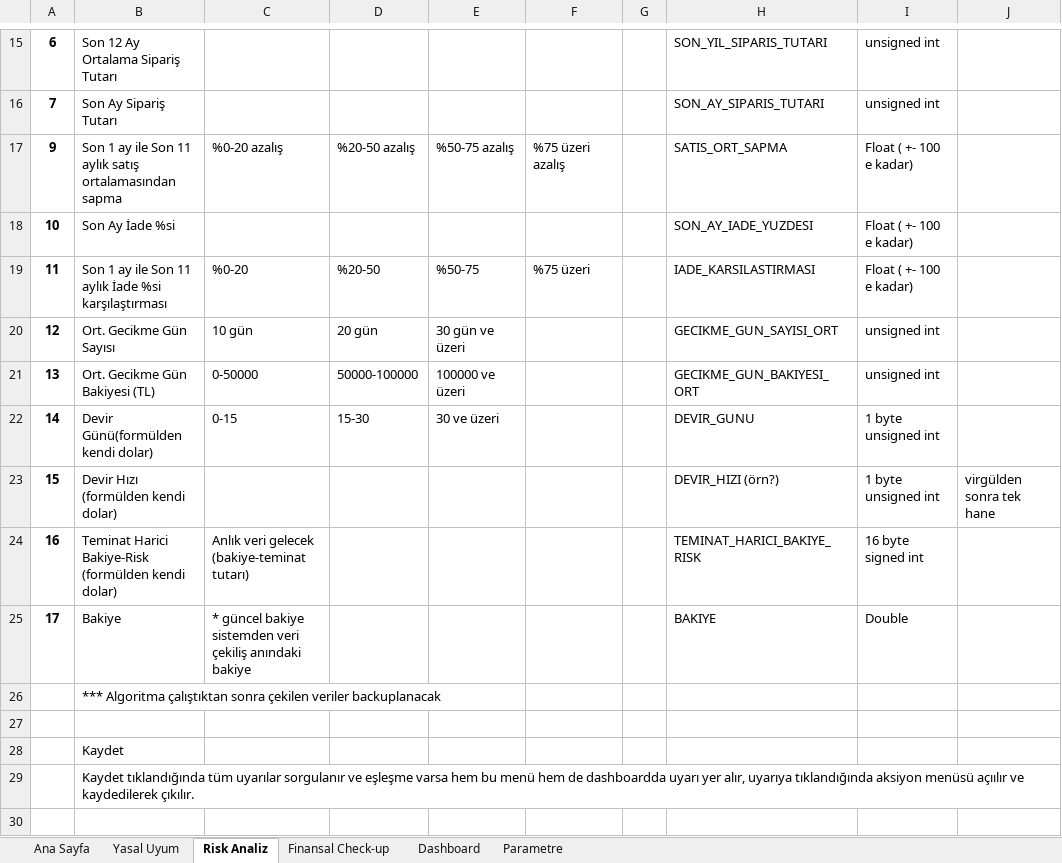
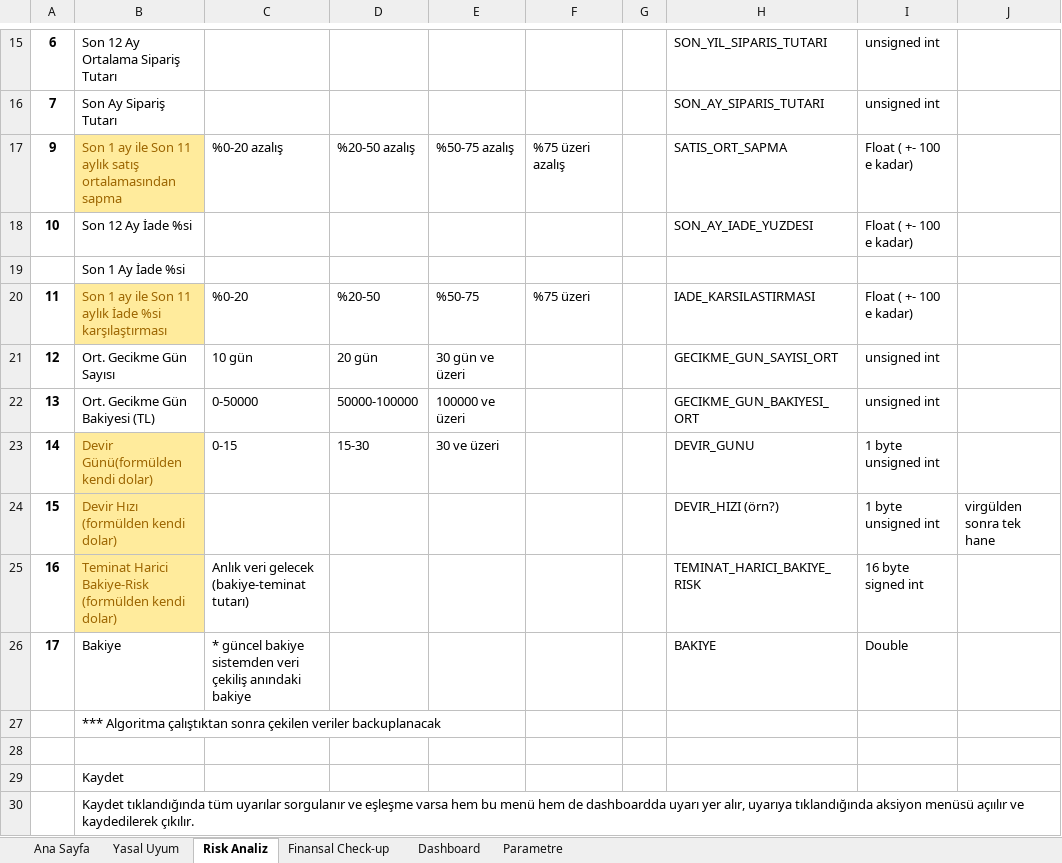
Before and after one commit to kuttamuwa/DumanCPMS, an Excel workbook: docs/360 Müşteri Riski Analiz Sistemi umut reply.xlsx, sheet Risk Analiz, drawn as a sheet; only a part is shown, gaps mark what is left out; the shorter side is filled out with more unchanged rows; values as stored, in another font and other column widths than the file's, no borders; addresses are those after the commit; the diff names each change by its address in the sheet, - before the commit and + after, or states it on an @@ line.

```diff
--- a/docs/360 Müşteri Riski Analiz Sistemi umut reply.xlsx (sheet Risk Analiz)
+++ b/docs/360 Müşteri Riski Analiz Sistemi umut reply.xlsx (sheet Risk Analiz)
@@ B17 fill: none → #FFEB9C, text colour: black → #9C6500 @@
-B18: Son Ay İade %si
+B18: Son 12 Ay İade %si
+row 19:  | Son 1 Ay İade %si
@@ B20 fill: none → #FFEB9C, text colour: black → #9C6500 @@
@@ B23:B25 fill: none → #FFEB9C, text colour: black → #9C6500 @@
```
Also changed, not shown: charts or pictures, 9 other files.
